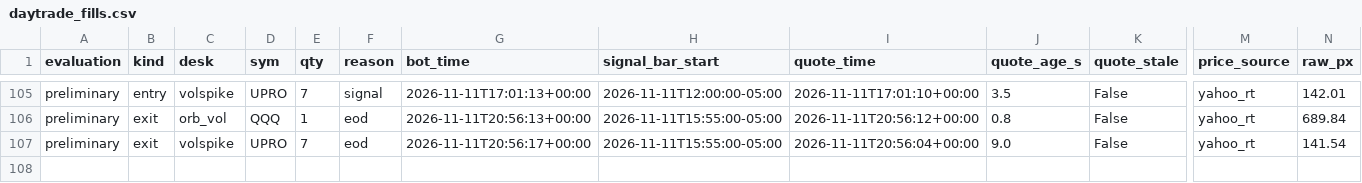
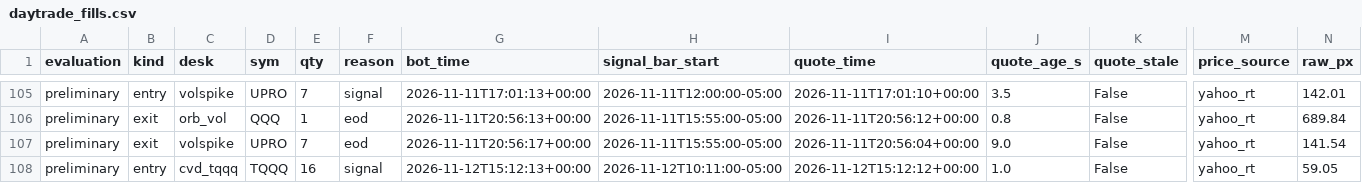
Before and after one commit to vivekgomathinayagam-ux/Trading-lab, a CSV file: ledger/daytrade_fills.csv, drawn as a sheet; only a part is shown, gaps mark what is left out; rows hold the shown columns only; the diff names each change by its address in the sheet, - before the commit and + after, or states it on an @@ line.

Commit message:
snapshot 2026-11-12T10:15-05:00

```diff
--- a/ledger/daytrade_fills.csv
+++ b/ledger/daytrade_fills.csv
+row 108: preliminary | entry | cvd_tqqq | TQQQ | 16 | signal | 2026-11-12T15:12:13+00:00 | 2026-11-12T10:11:00-05:00 | 2026-11-12T15:12:12+00:00 | 1.0 | False | yahoo_rt | 59.05
```
